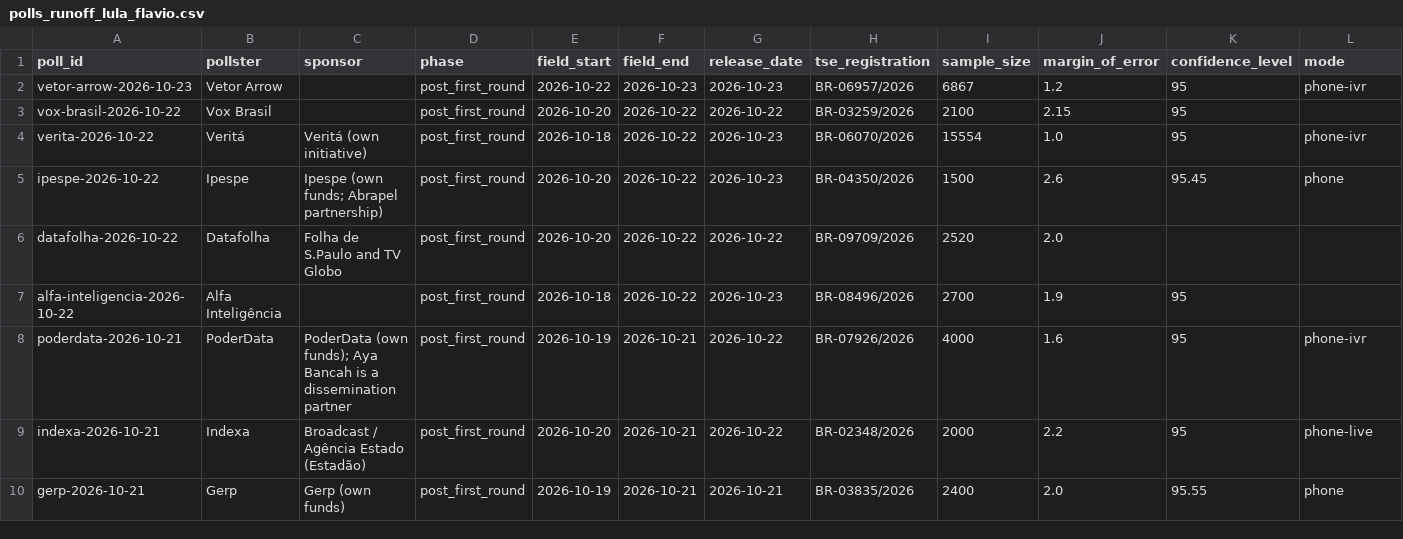
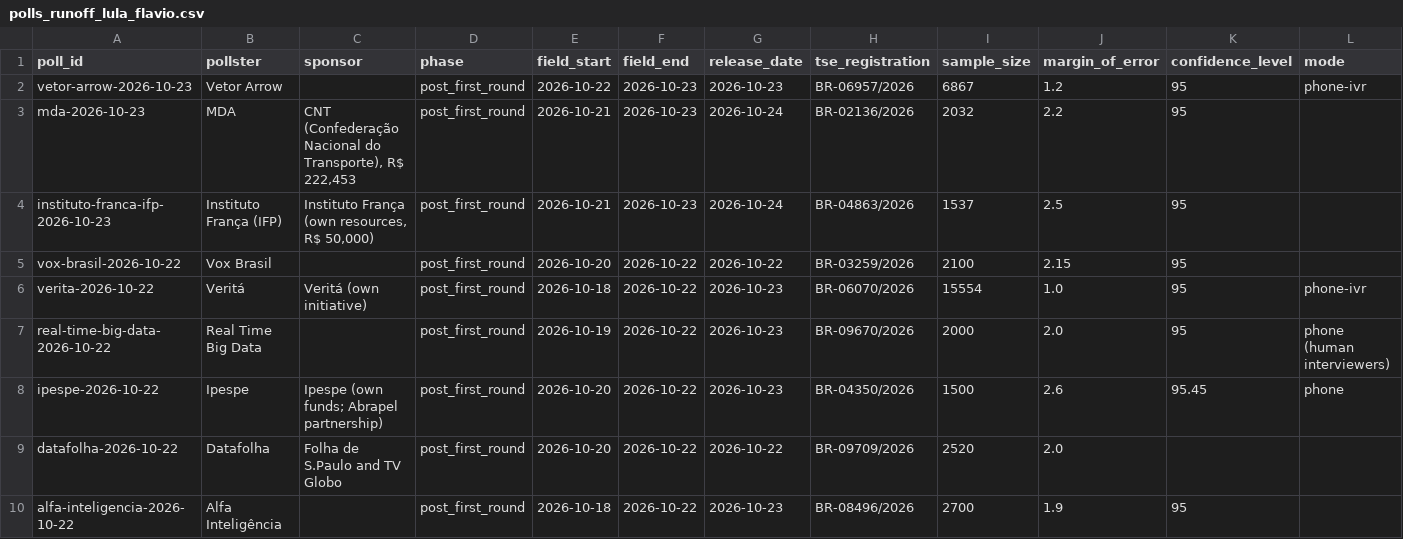
Before and after one commit to ThiagoTVarella/thiagotvarella.github.io, a CSV file: brpolls/data/polls_runoff_lula_flavio.csv, drawn as a sheet; only a part is shown; the shorter side is filled out with more unchanged rows; rows hold the shown columns only; the diff names each change by its address in the sheet, - before the commit and + after, or states it on an @@ line.

```diff
--- a/brpolls/data/polls_runoff_lula_flavio.csv
+++ b/brpolls/data/polls_runoff_lula_flavio.csv
+row 3: mda-2026-10-23 | MDA | CNT (Confederação Nacional do Transporte), R$ 222,453 | post_first_round | 2026-10-21 | 2026-10-23 | 2026-10-24 | BR-02136/2026 | 2032 | 2.2 | 95
+row 4: instituto-franca-ifp-2026-10-23 | Instituto França (IFP) | Instituto França (own resources, R$ 50,000) | post_first_round | 2026-10-21 | 2026-10-23 | 2026-10-24 | BR-04863/2026 | 1537 | 2.5 | 95
+row 7: real-time-big-data-2026-10-22 | Real Time Big Data |  | post_first_round | 2026-10-19 | 2026-10-22 | 2026-10-23 | BR-09670/2026 | 2000 | 2.0 | 95 | phone (human interviewers)
```
Also changed, not shown: 5 other files.
